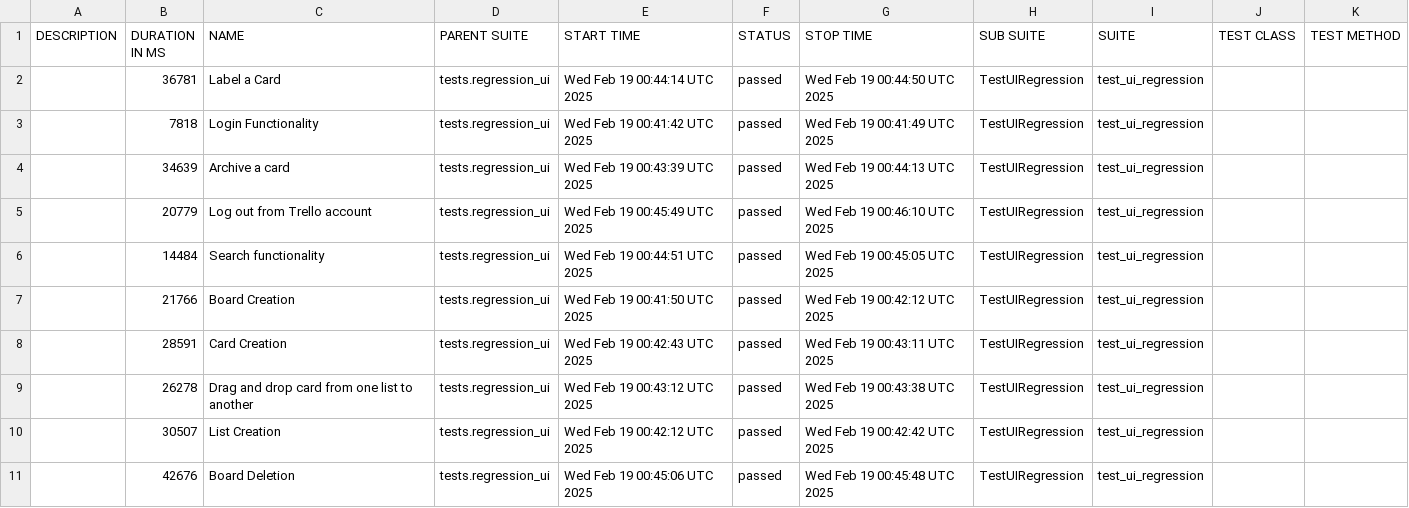
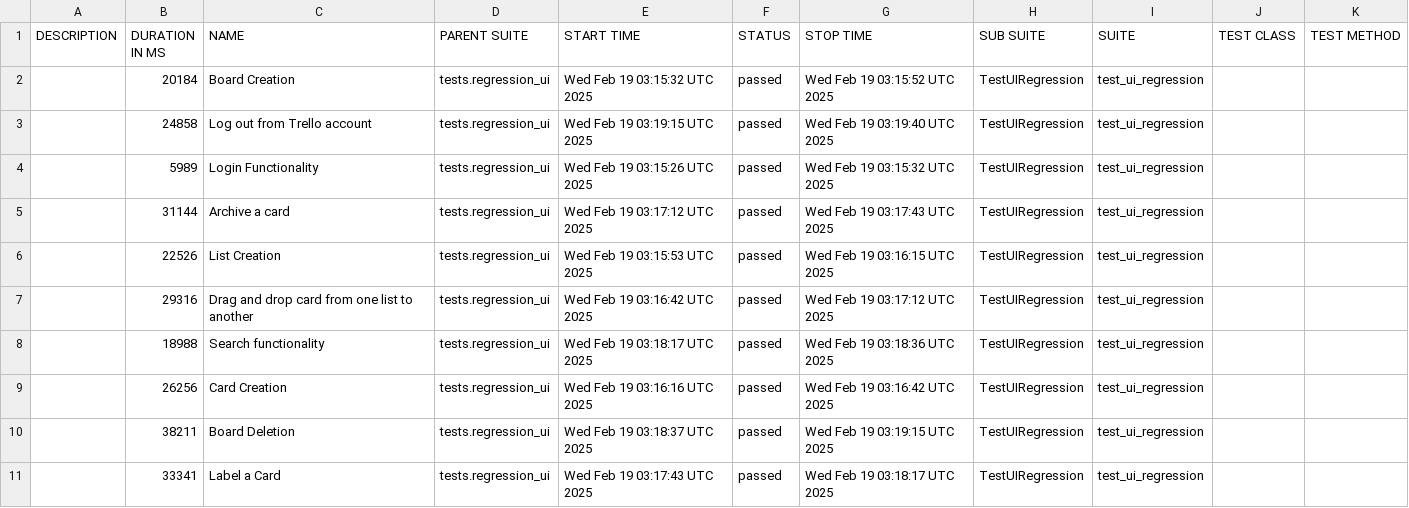
Before and after one commit to vkqapro/pythonSelenium, a CSV file: data/suites.csv, drawn as a sheet.

```diff
--- a/data/suites.csv
+++ b/data/suites.csv
@@ -1,11 +1,11 @@
 "DESCRIPTION","DURATION IN MS","NAME","PARENT SUITE","START TIME","STATUS","STOP TIME","SUB SUITE","SUITE","TEST CLASS","TEST METHOD"
-"","36781","Label a Card","tests.regression_ui","Wed Feb 19 00:44:14 UTC 2025","passed","Wed Feb 19 00:44:50 UTC 2025","TestUIRegression","test_ui_regression","",""
-"","7818","Login Functionality","tests.regression_ui","Wed Feb 19 00:41:42 UTC 2025","passed","Wed Feb 19 00:41:49 UTC 2025","TestUIRegression","test_ui_regression","",""
-"","34639","Archive a card","tests.regression_ui","Wed Feb 19 00:43:39 UTC 2025","passed","Wed Feb 19 00:44:13 UTC 2025","TestUIRegression","test_ui_regression","",""
-"","20779","Log out from Trello account","tests.regression_ui","Wed Feb 19 00:45:49 UTC 2025","passed","Wed Feb 19 00:46:10 UTC 2025","TestUIRegression","test_ui_regression","",""
-"","14484","Search functionality","tests.regression_ui","Wed Feb 19 00:44:51 UTC 2025","passed","Wed Feb 19 00:45:05 UTC 2025","TestUIRegression","test_ui_regression","",""
-"","21766","Board Creation","tests.regression_ui","Wed Feb 19 00:41:50 UTC 2025","passed","Wed Feb 19 00:42:12 UTC 2025","TestUIRegression","test_ui_regression","",""
-"","28591","Card Creation","tests.regression_ui","Wed Feb 19 00:42:43 UTC 2025","passed","Wed Feb 19 00:43:11 UTC 2025","TestUIRegression","test_ui_regression","",""
-"","26278","Drag and drop card from one list to another","tests.regression_ui","Wed Feb 19 00:43:12 UTC 2025","passed","Wed Feb 19 00:43:38 UTC 2025","TestUIRegression","test_ui_regression","",""
-"","30507","List Creation","tests.regression_ui","Wed Feb 19 00:42:12 UTC 2025","passed","Wed Feb 19 00:42:42 UTC 2025","TestUIRegression","test_ui_regression","",""
-"","42676","Board Deletion","tests.regression_ui","Wed Feb 19 00:45:06 UTC 2025","passed","Wed Feb 19 00:45:48 UTC 2025","TestUIRegression","test_ui_regression","",""
+"","20184","Board Creation","tests.regression_ui","Wed Feb 19 03:15:32 UTC 2025","passed","Wed Feb 19 03:15:52 UTC 2025","TestUIRegression","test_ui_regression","",""
+"","24858","Log out from Trello account","tests.regression_ui","Wed Feb 19 03:19:15 UTC 2025","passed","Wed Feb 19 03:19:40 UTC 2025","TestUIRegression","test_ui_regression","",""
+"","5989","Login Functionality","tests.regression_ui","Wed Feb 19 03:15:26 UTC 2025","passed","Wed Feb 19 03:15:32 UTC 2025","TestUIRegression","test_ui_regression","",""
+"","31144","Archive a card","tests.regression_ui","Wed Feb 19 03:17:12 UTC 2025","passed","Wed Feb 19 03:17:43 UTC 2025","TestUIRegression","test_ui_regression","",""
+"","22526","List Creation","tests.regression_ui","Wed Feb 19 03:15:53 UTC 2025","passed","Wed Feb 19 03:16:15 UTC 2025","TestUIRegression","test_ui_regression","",""
+"","29316","Drag and drop card from one list to another","tests.regression_ui","Wed Feb 19 03:16:42 UTC 2025","passed","Wed Feb 19 03:17:12 UTC 2025","TestUIRegression","test_ui_regression","",""
+"","18988","Search functionality","tests.regression_ui","Wed Feb 19 03:18:17 UTC 2025","passed","Wed Feb 19 03:18:36 UTC 2025","TestUIRegression","test_ui_regression","",""
+"","26256","Card Creation","tests.regression_ui","Wed Feb 19 03:16:16 UTC 2025","passed","Wed Feb 19 03:16:42 UTC 2025","TestUIRegression","test_ui_regression","",""
+"","38211","Board Deletion","tests.regression_ui","Wed Feb 19 03:18:37 UTC 2025","passed","Wed Feb 19 03:19:15 UTC 2025","TestUIRegression","test_ui_regression","",""
+"","33341","Label a Card","tests.regression_ui","Wed Feb 19 03:17:43 UTC 2025","passed","Wed Feb 19 03:18:17 UTC 2025","TestUIRegression","test_ui_regression","",""
```
Also changed, not shown: 34 other files.
